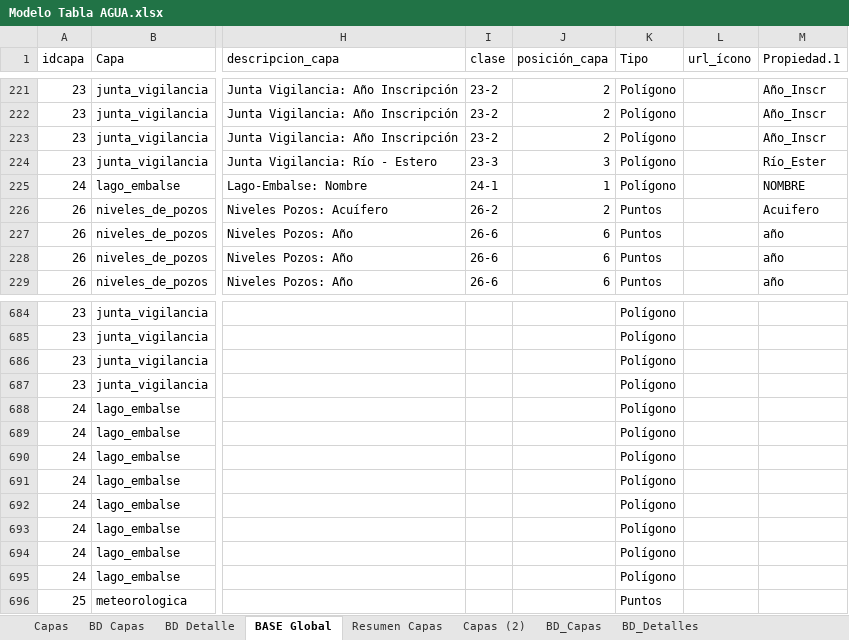
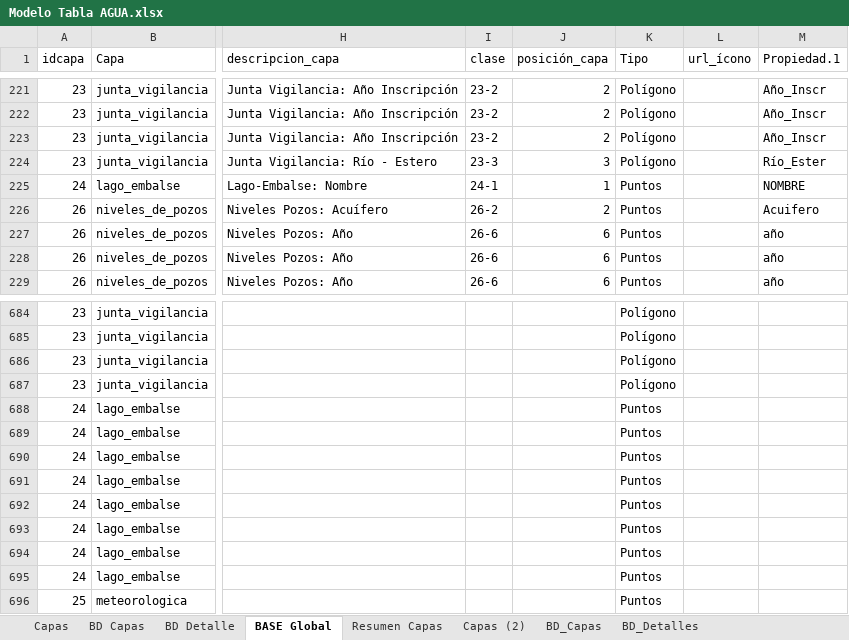
Before and after one commit to Sud-Austral/MAPA_RELEASE, an Excel workbook: origenes/Modelo Tabla AGUA.xlsx, sheet BASE Global, drawn as a sheet; only a part is shown, gaps mark what is left out; values as stored, in another font and other column widths than the file's, no borders; table styles not drawn; the diff names each change by its address in the sheet, - before the commit and + after, or states it on an @@ line.

```diff
--- a/origenes/Modelo Tabla AGUA.xlsx (sheet BASE Global)
+++ b/origenes/Modelo Tabla AGUA.xlsx (sheet BASE Global)
-K225 (Tipo): Polígono
+K225 (Tipo): Puntos
-K688:K695 (Tipo): Polígono
+K688:K695 (Tipo): Puntos
```
Also changed, not shown: sheet BD Capas, sheet BD Detalle, sheet BD_Detalles, sheet Capas (2), sheet Capas, 6 other files.
